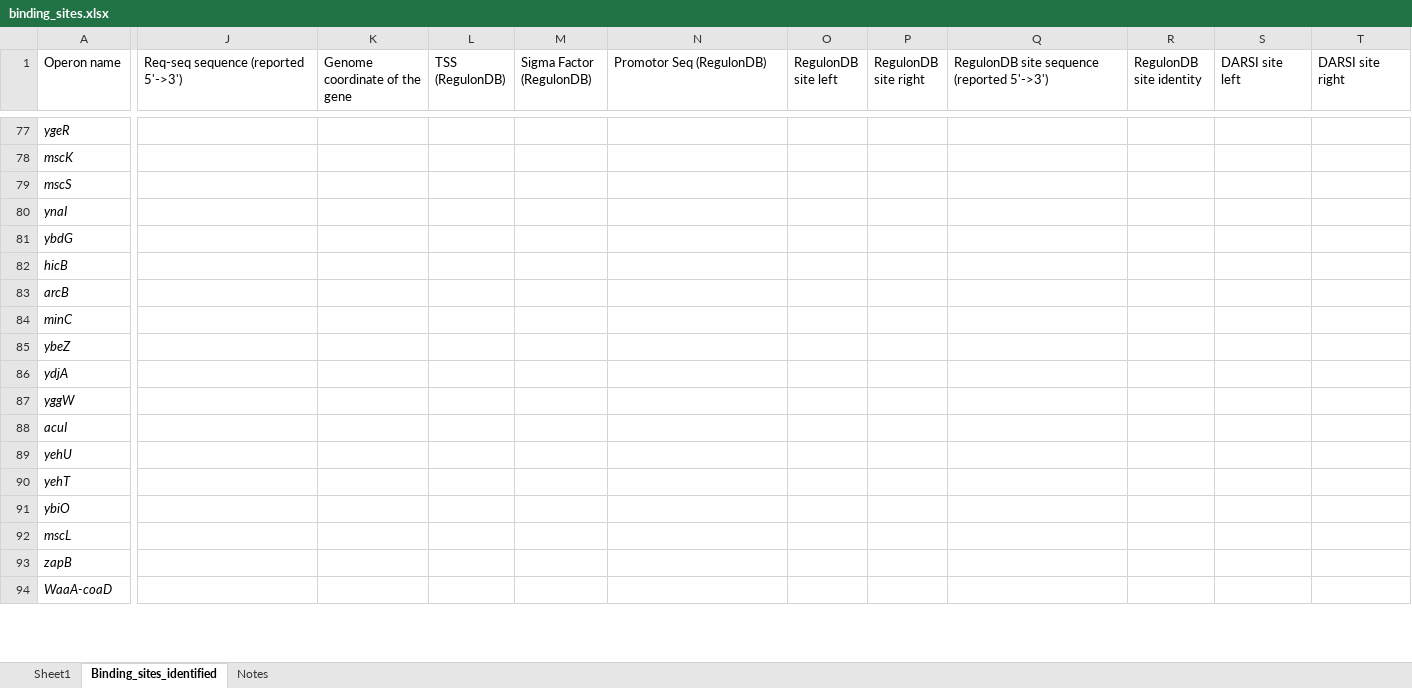
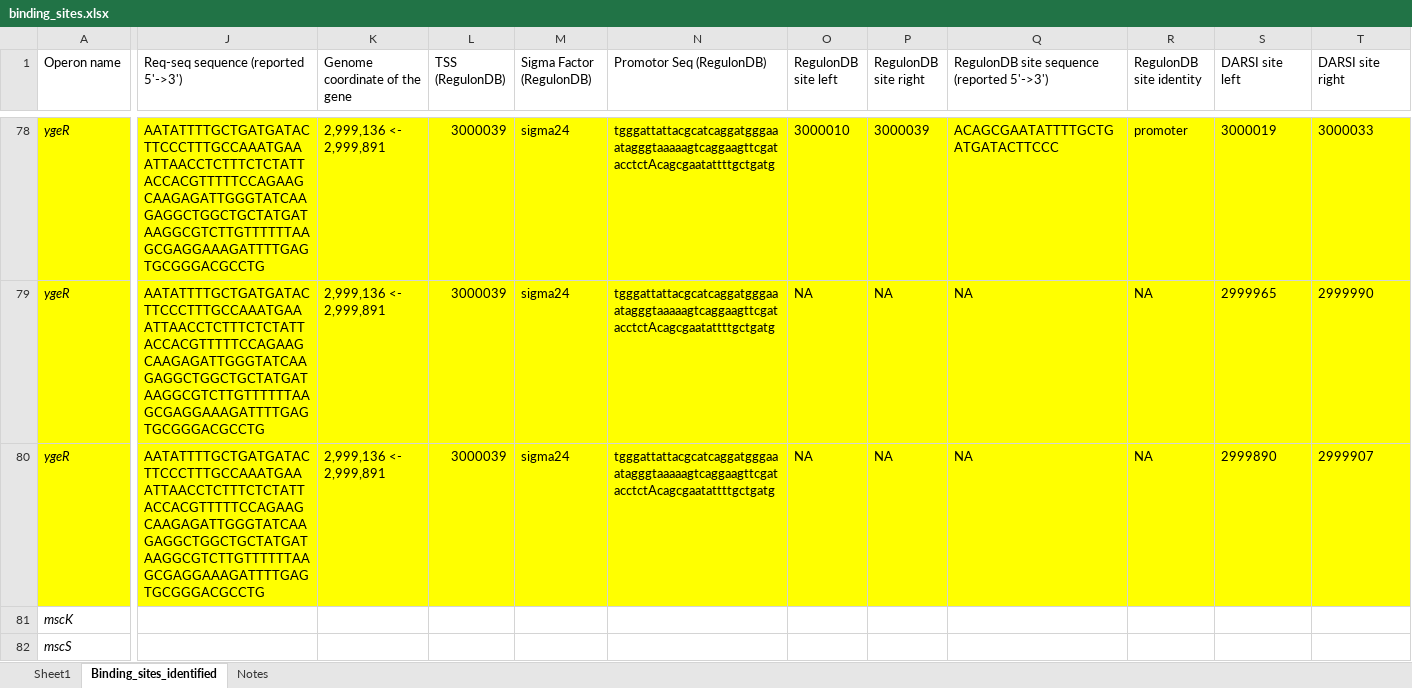
Before and after one commit to armankarshenas/DARSI, an Excel workbook: data/binding_sites.xlsx, sheet Binding_sites_identified, drawn as a sheet; only a part is shown, gaps mark what is left out; the shorter side is filled out with more unchanged rows; values as stored, in another font and other column widths than the file's, no borders; addresses are those after the commit; rows hold the shown columns only; the diff covers the shown part only; the diff names each change by its address in the sheet, - before the commit and + after, or states it on an @@ line.

```diff
--- a/data/binding_sites.xlsx (sheet Binding_sites_identified)
+++ b/data/binding_sites.xlsx (sheet Binding_sites_identified)
-A78:T78 fill: none
+A78:T78 fill: #FFFF00
-J78: (empty)
+J78: AATATTTTGCTGATGATACTTCCCTTTGCCAAATGAAATTAACCTCTTTCTCTATTACCACGTTTTTCCAGAAGCAAGAGATTGGGTATCAAGAGGCTGGCTGCTATGATAAGGCGTCTTGTTTTTTAAGCGAGGAAAGATTTTGAGTGCGGGACGCCTG
-K78 (Genome coordinate of the gene): (empty)
+K78 (Genome coordinate of the gene): 2,999,136 <- 2,999,891
-L78 (TSS (RegulonDB)): (empty)
+L78 (TSS (RegulonDB)): 3000039
-M78 (Sigma Factor (RegulonDB)): (empty)
+M78 (Sigma Factor (RegulonDB)): sigma24
-N78 (Promotor Seq (RegulonDB)): (empty)
+N78 (Promotor Seq (RegulonDB)): tgggattattacgcatcaggatgggaaatagggtaaaaagtcaggaagttcgatacctctAcagcgaatattttgctgatg
-O78 (RegulonDB site left): (empty)
+O78 (RegulonDB site left): 3000010
-P78 (RegulonDB site right): (empty)
+P78 (RegulonDB site right): 3000039
-Q78: (empty)
+Q78: ACAGCGAATATTTTGCTGATGATACTTCCC
-R78 (RegulonDB site identity): (empty)
+R78 (RegulonDB site identity): promoter
-S78 (DARSI site left): (empty)
+S78 (DARSI site left): 3000019
-T78 (DARSI site right): (empty)
+T78 (DARSI site right): 3000033
+row 79: ygeR | AATATTTTGCTGATGATACTTCCCTTTGCCAAATGAAATTAACCTCTTTCTCTATTACCACGTTTTTCCAGAAGCAAGAGATTGGGTATCAAGAGGCTGGCTGCTATGATAAGGCGTCTTGTTTTTTAAGCGAGGAAAGATTTTGAGTGCGGGACGCCTG | 2,999,136 <- 2,999,891 | 3000039 | sigma24 | tgggattattacgcatcaggatgggaaatagggtaaaaagtcaggaagttcgatacctctAcagcgaatattttgctgatg | NA | NA | NA | NA | 2999965 | 2999990
+row 80: ygeR | AATATTTTGCTGATGATACTTCCCTTTGCCAAATGAAATTAACCTCTTTCTCTATTACCACGTTTTTCCAGAAGCAAGAGATTGGGTATCAAGAGGCTGGCTGCTATGATAAGGCGTCTTGTTTTTTAAGCGAGGAAAGATTTTGAGTGCGGGACGCCTG | 2,999,136 <- 2,999,891 | 3000039 | sigma24 | tgggattattacgcatcaggatgggaaatagggtaaaaagtcaggaagttcgatacctctAcagcgaatattttgctgatg | NA | NA | NA | NA | 2999890 | 2999907
```
Also changed, not shown: 2 added rows, 1 removed row, 22 edited cells and cell formats elsewhere in this sheet, formulas that keep their value, 9 other files.
